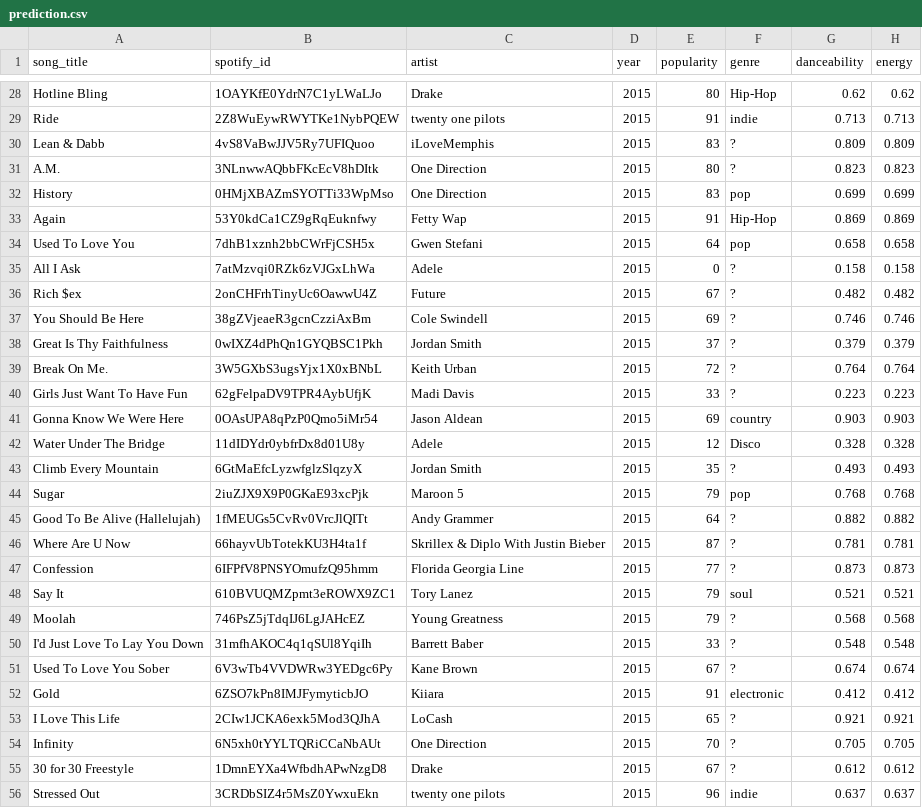
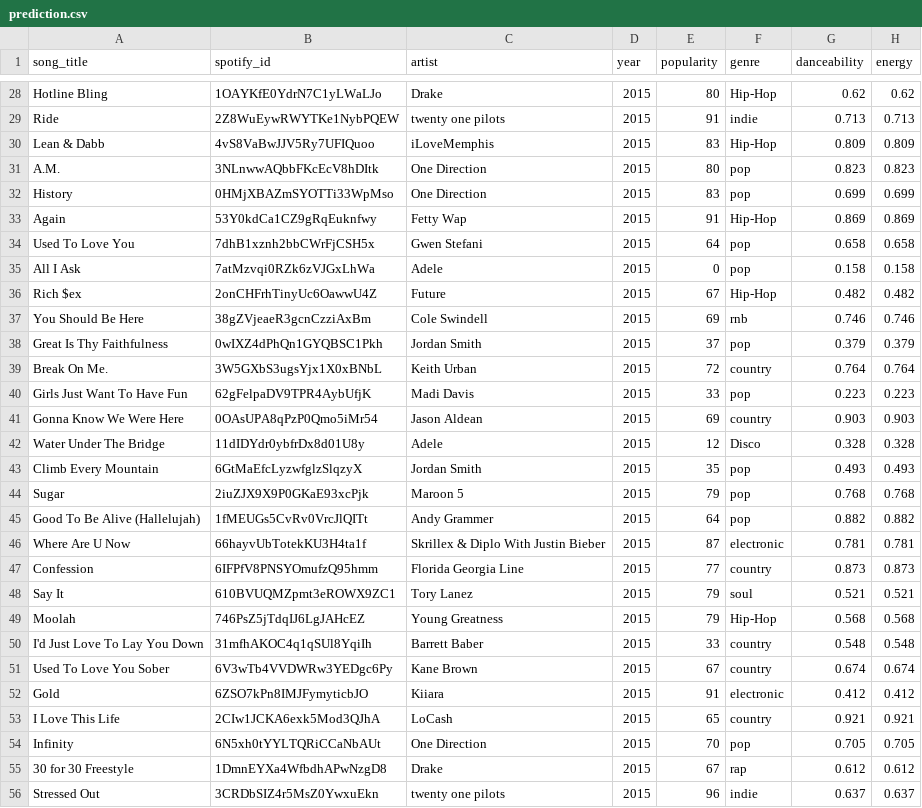
Before and after one commit to brotatotes/eecs349_Project, a CSV file: data/final_data/prediction.csv, drawn as a sheet; only a part is shown, gaps mark what is left out; the diff covers the shown part only; the diff names each change by its address in the sheet, - before the commit and + after, or states it on an @@ line.

```diff
--- a/data/final_data/prediction.csv
+++ b/data/final_data/prediction.csv
-F30 (genre): ?
+F30 (genre): Hip-Hop
-F31 (genre): ?
+F31 (genre): pop
-F35 (genre): ?
+F35 (genre): pop
-F36 (genre): ?
+F36 (genre): Hip-Hop
-F37 (genre): ?
+F37 (genre): rnb
-F38 (genre): ?
+F38 (genre): pop
-F39 (genre): ?
+F39 (genre): country
-F40 (genre): ?
+F40 (genre): pop
-F43 (genre): ?
+F43 (genre): pop
-F45 (genre): ?
+F45 (genre): pop
-F46 (genre): ?
+F46 (genre): electronic
-F47 (genre): ?
+F47 (genre): country
-F49 (genre): ?
+F49 (genre): Hip-Hop
-F50:F51 (genre): ?
+F50:F51 (genre): country
-F53 (genre): ?
+F53 (genre): country
-F54 (genre): ?
+F54 (genre): pop
-F55 (genre): ?
+F55 (genre): rap
```
Also changed, not shown: 120 edited cells elsewhere in this file, 1 other file.
